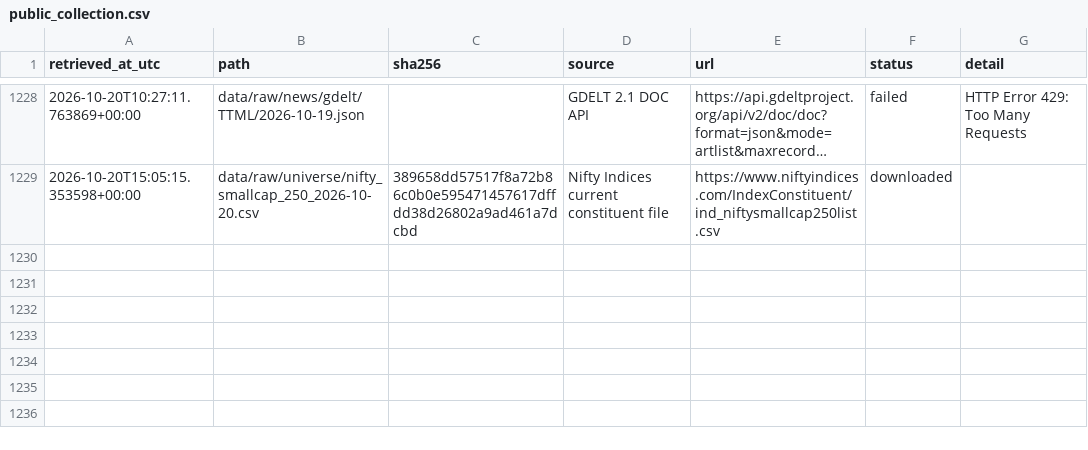
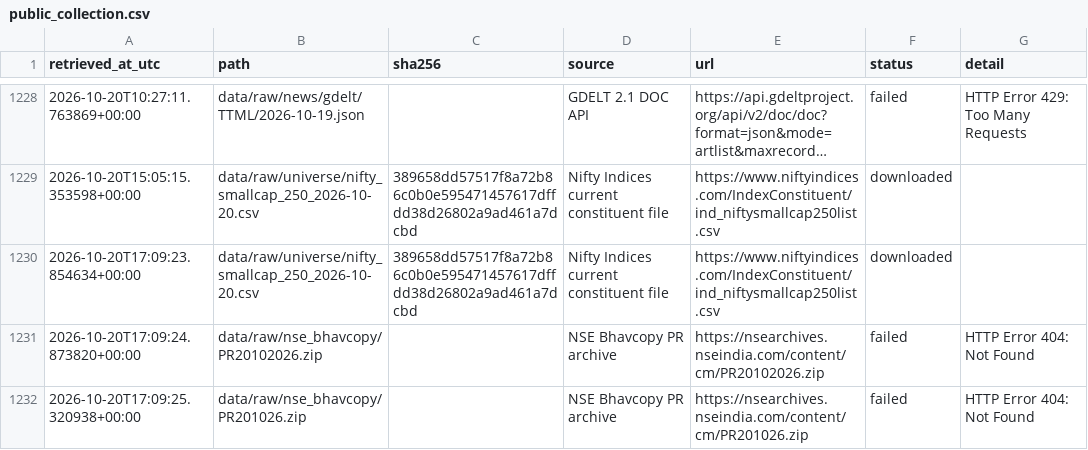
Before and after one commit to SamG1123/stock-prediction, a CSV file: data/manifests/public_collection.csv, drawn as a sheet; only a part is shown, gaps mark what is left out; long unchanged cells end in ….

```diff
--- a/data/manifests/public_collection.csv
+++ b/data/manifests/public_collection.csv
@@ -1229 +1229,4 @@ retrieved_at_utc,path,sha256,source,url,status,detail
 2026-10-20T15:05:15.353598+00:00,data/raw/universe/nifty_smallcap_250_2026-10-20.csv,389658dd57517f8a72b86c0b0e595471457617dffdd38d26802a9ad461a7dcbd,Nifty Indices current constituent file,https://www.niftyindices.com/IndexConstituent/ind_niftysmallcap250list.csv,downloaded,
+2026-10-20T17:09:23.854634+00:00,data/raw/universe/nifty_smallcap_250_2026-10-20.csv,389658dd57517f8a72b86c0b0e595471457617dffdd38d26802a9ad461a7dcbd,Nifty Indices current constituent file,https://www.niftyindices.com/IndexConstituent/ind_niftysmallcap250list.csv,downloaded,
+2026-10-20T17:09:24.873820+00:00,data/raw/nse_bhavcopy/PR20102026.zip,,NSE Bhavcopy PR archive,https://nsearchives.nseindia.com/content/cm/PR20102026.zip,failed,HTTP Error 404: Not Found
+2026-10-20T17:09:25.320938+00:00,data/raw/nse_bhavcopy/PR201026.zip,,NSE Bhavcopy PR archive,https://nsearchives.nseindia.com/content/cm/PR201026.zip,failed,HTTP Error 404: Not Found
```
